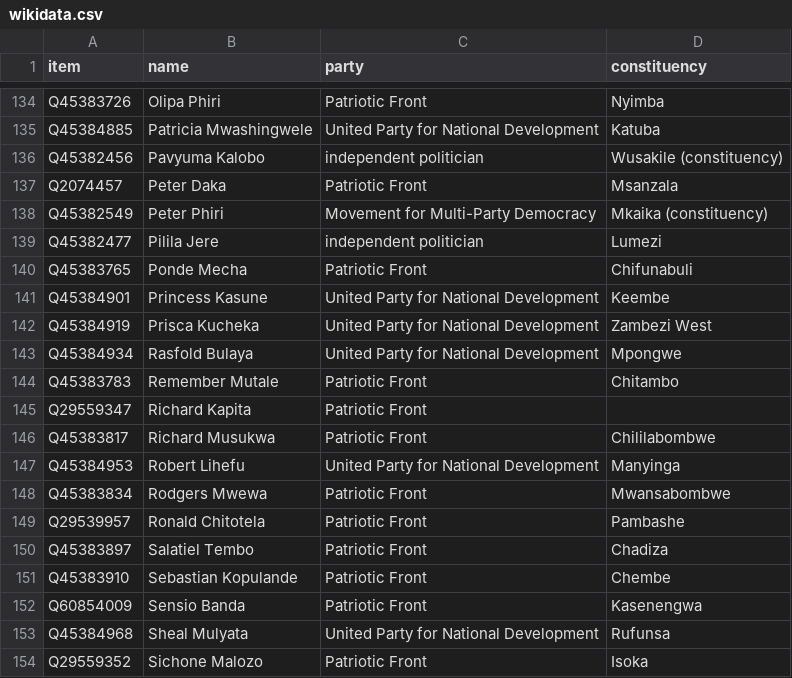
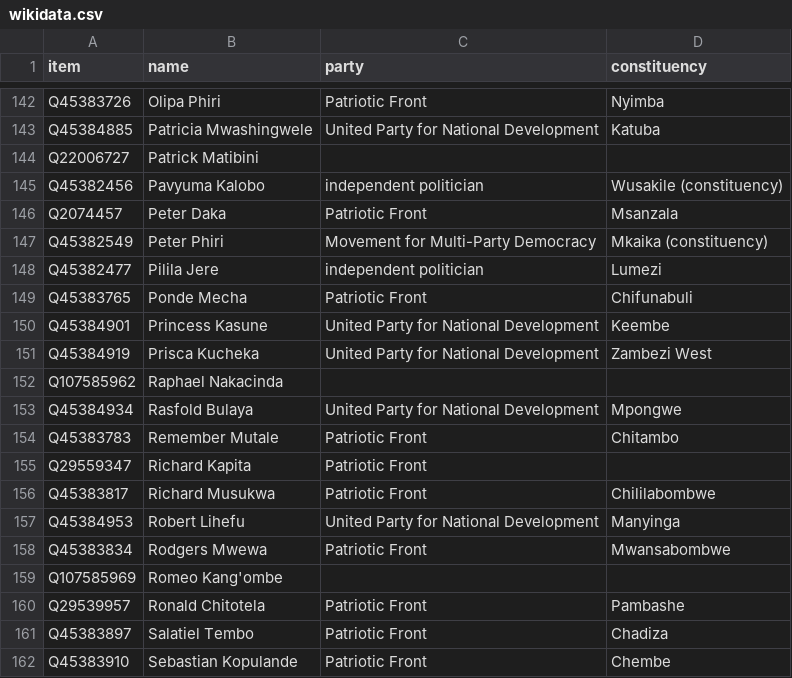
Before and after one commit to every-politician-scrapers/zambia-parliament-12, a CSV file: data/wikidata.csv, drawn as a sheet; only a part is shown, gaps mark what is left out; the shorter side is filled out with more unchanged rows; the diff covers the shown part only.

```diff
--- a/data/wikidata.csv
+++ b/data/wikidata.csv
@@ -135,2 +143,3 @@ Q45383726,Olipa Phiri,Patriotic Front,Nyimba
 Q45384885,Patricia Mwashingwele,United Party for National Development,Katuba
+Q22006727,Patrick Matibini,,
 Q45382456,Pavyuma Kalobo,independent politician,Wusakile (constituency)
@@ -142,2 +151,3 @@ Q45384901,Princess Kasune,United Party for National Development,Keembe
 Q45384919,Prisca Kucheka,United Party for National Development,Zambezi West
+Q107585962,Raphael Nakacinda,,
 Q45384934,Rasfold Bulaya,United Party for National Development,Mpongwe
@@ -148,2 +158,3 @@ Q45384953,Robert Lihefu,United Party for National Development,Manyinga
 Q45383834,Rodgers Mwewa,Patriotic Front,Mwansabombwe
+Q107585969,Romeo Kang'ombe,,
 Q29539957,Ronald Chitotela,Patriotic Front,Pambashe
```
Also changed, not shown: 8 added rows elsewhere in this file, data/diff.csv.
